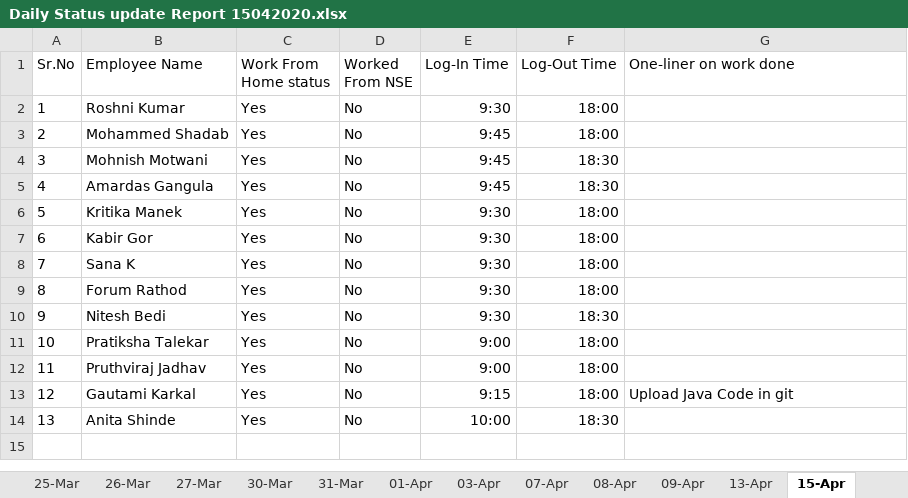
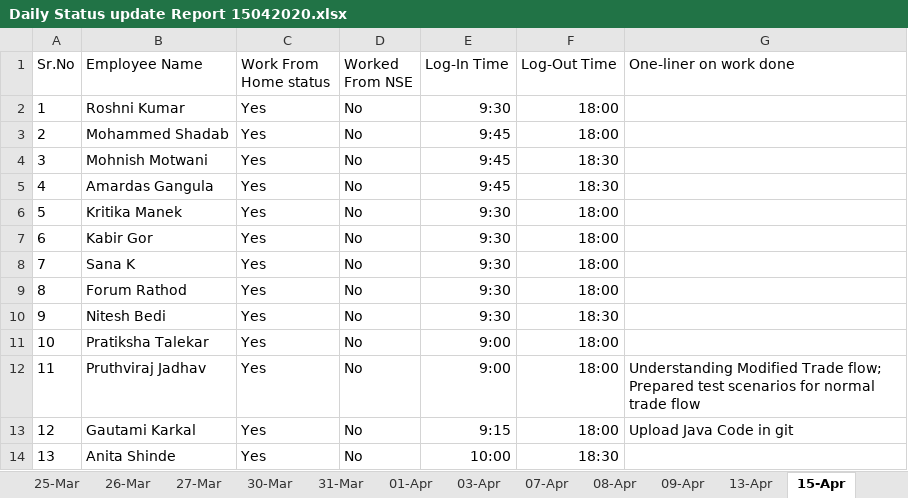
Before and after one commit to cnsnft/testrepo1, an Excel workbook: Daily Status update Report 15042020.xlsx, sheet 15-Apr, drawn as a sheet; values as stored, in another font and other column widths than the file's, no borders; the diff names each change by its address in the sheet, - before the commit and + after, or states it on an @@ line.

Commit message:
Updated status for 15th April

```diff
--- a/Daily Status update Report 15042020.xlsx (sheet 15-Apr)
+++ b/Daily Status update Report 15042020.xlsx (sheet 15-Apr)
-G12 (One-liner on work done): (empty)
+G12 (One-liner on work done): Understanding Modified Trade flow; Prepared test scenarios for normal trade flow
```
